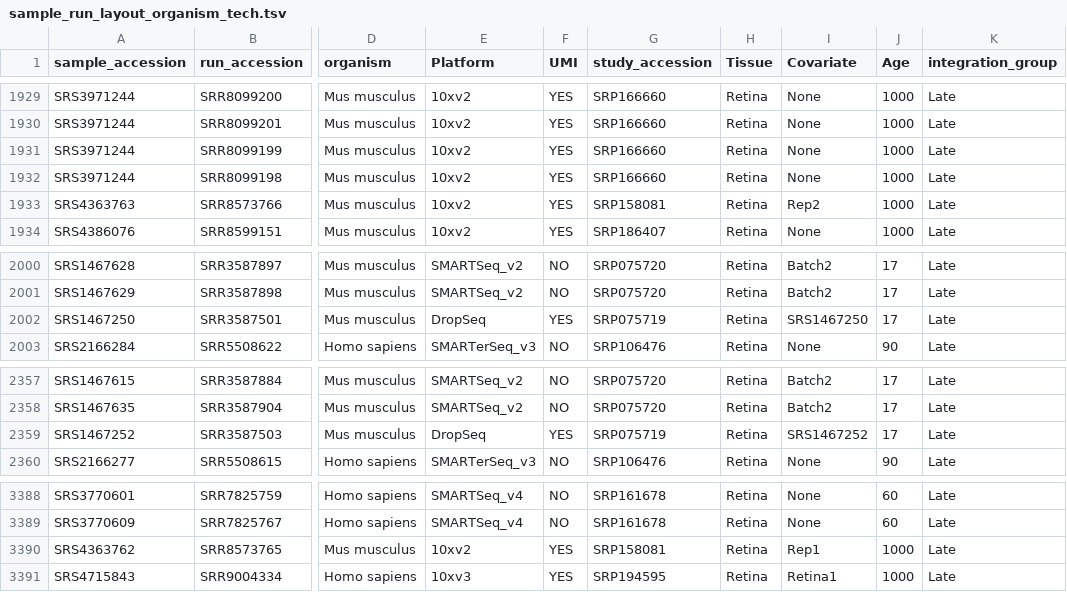
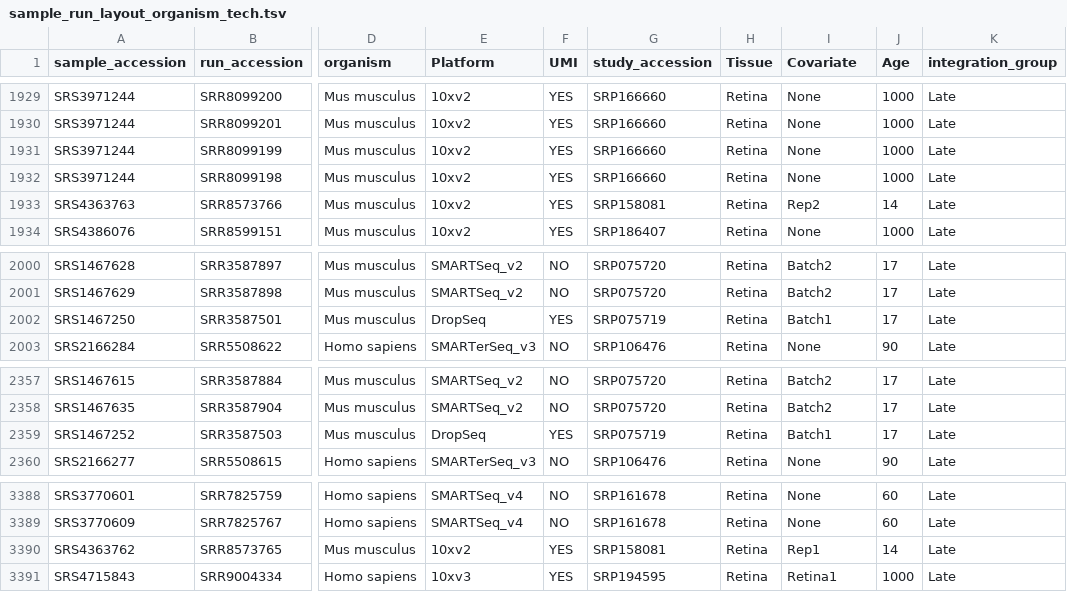
Before and after one commit to davemcg/scEiaD, a TSV file: data/sample_run_layout_organism_tech.tsv, drawn as a sheet; only a part is shown, gaps mark what is left out; the diff covers the shown part only; the diff names each change by its address in the sheet, - before the commit and + after, or states it on an @@ line.

```diff
--- a/data/sample_run_layout_organism_tech.tsv
+++ b/data/sample_run_layout_organism_tech.tsv
-J1933 (Age): 1000
+J1933 (Age): 14
-I2002 (Covariate): SRS1467250
+I2002 (Covariate): Batch1
-I2359 (Covariate): SRS1467252
+I2359 (Covariate): Batch1
-J3390 (Age): 1000
+J3390 (Age): 14
```
Also changed, not shown: 6 edited cells elsewhere in this file, 2 other files.
